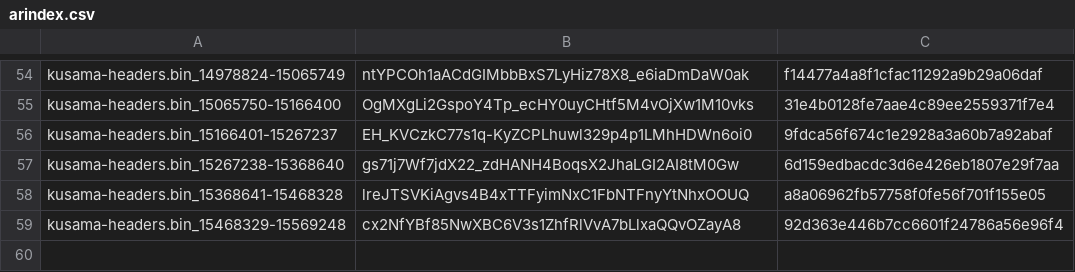
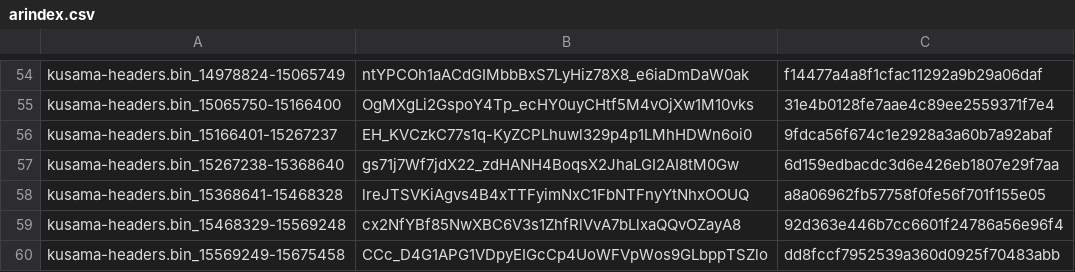
Before and after one commit to Phala-Network/solo-mining-scripts, a CSV file: arindex.csv, drawn as a sheet; only a part is shown, gaps mark what is left out.

Commit message:
Update arindex.csv

```diff
--- a/arindex.csv
+++ b/arindex.csv
@@ -59 +59,2 @@ kusama-headers.bin_15368641-15468328,lreJTSVKiAgvs4B4xTTFyimNxC1FbNTFnyYtNhxOOUQ
 kusama-headers.bin_15468329-15569248,cx2NfYBf85NwXBC6V3s1ZhfRlVvA7bLlxaQQvOZayA8,92d363e446b7cc6601f24786a56e96f4
+kusama-headers.bin_15569249-15675458,CCc_D4G1APG1VDpyEIGcCp4UoWFVpWos9GLbppTSZlo,dd8fccf7952539a360d0925f70483abb
```
